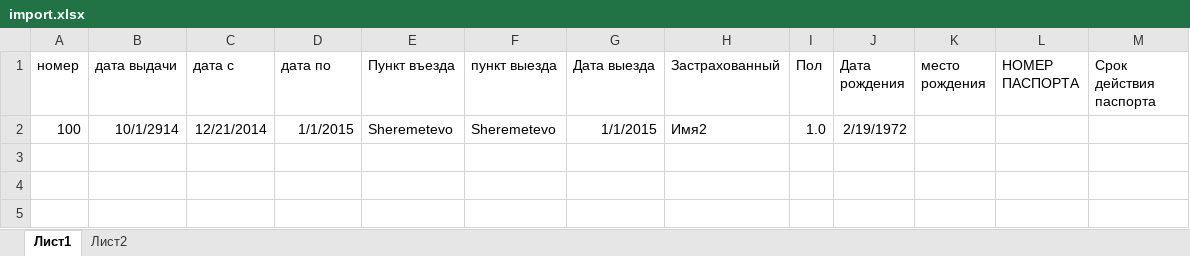
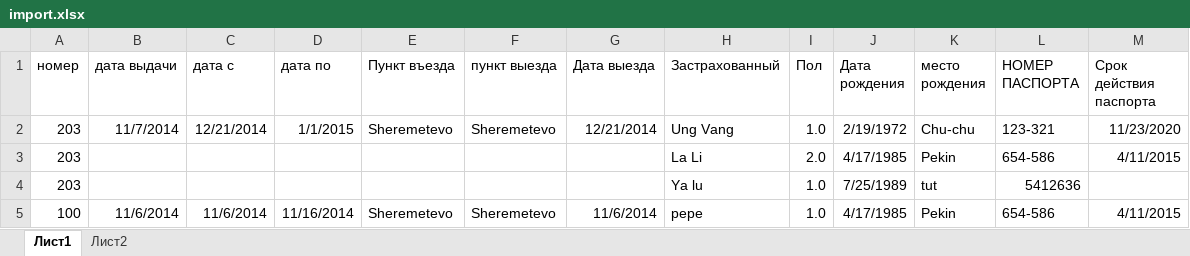
Before and after one commit to sm-valery/gTravel, an Excel workbook: WebApplication1/Content/import.xlsx, sheet Лист1, drawn as a sheet; values as stored, in another font and other column widths than the file's, no borders; addresses are those after the commit; the diff names each change by its address in the sheet, - before the commit and + after, or states it on an @@ line.

```diff
--- a/WebApplication1/Content/import.xlsx (sheet Лист1)
+++ b/WebApplication1/Content/import.xlsx (sheet Лист1)
+row 2: 203 | 11/7/2014 | 12/21/2014 | 1/1/2015 | Sheremetevo | Sheremetevo | 12/21/2014 | Ung Vang | 1.0 | 2/19/1972 | Chu-chu | 123-321 | 11/23/2020
+row 3: 203 |  |  |  |  |  |  | La Li | 2.0 | 4/17/1985 | Pekin | 654-586 | 4/11/2015
+row 4: 203 |  |  |  |  |  |  | Ya lu | 1.0 | 7/25/1989 | tut | 5412636
-B5 (дата выдачи): 10/1/2914
+B5 (дата выдачи): 11/6/2014
-C5 (дата с): 12/21/2014
+C5 (дата с): 11/6/2014
-D5 (дата по): 1/1/2015
+D5 (дата по): 11/16/2014
-G5 (Дата выезда): 1/1/2015
+G5 (Дата выезда): 11/6/2014
-H5 (Застрахованный): Имя2
+H5 (Застрахованный): pepe
-J5 (Дата рождения): 2/19/1972
+J5 (Дата рождения): 4/17/1985
-K5 (место рождения): (empty)
+K5 (место рождения): Pekin
-L5 (НОМЕР ПАСПОРТА): (empty)
+L5 (НОМЕР ПАСПОРТА): 654-586
-M5 (Срок действия паспорта): (empty)
+M5 (Срок действия паспорта): 4/11/2015
```
Also changed, not shown: 19 other files.
